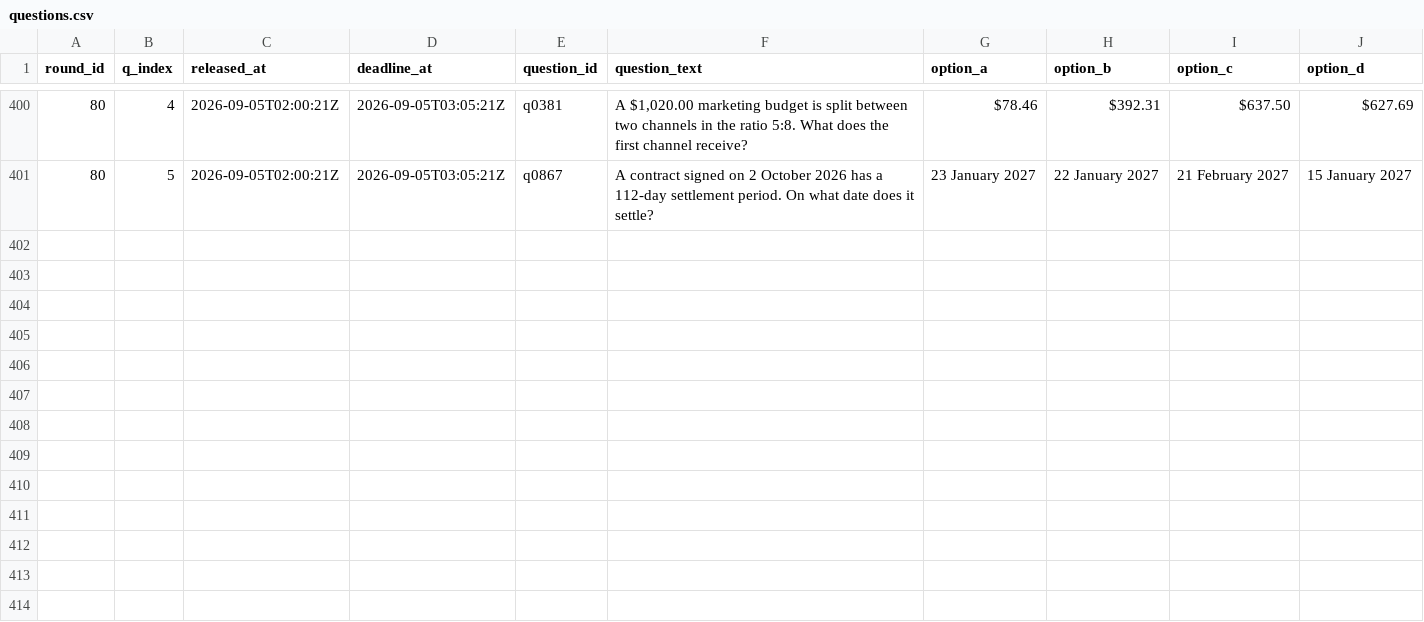
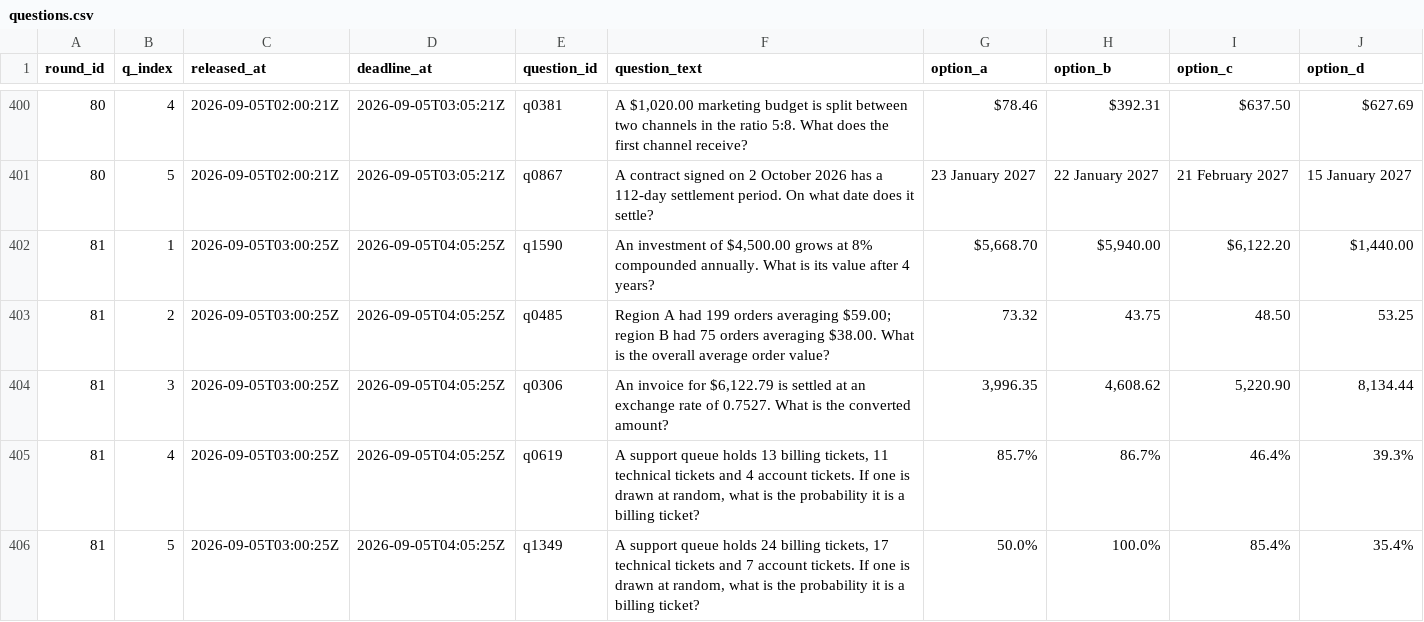
Before and after one commit to FaisalXL/dso429-hw1-questions, a CSV file: questions.csv, drawn as a sheet; only a part is shown, gaps mark what is left out; the diff names each change by its address in the sheet, - before the commit and + after, or states it on an @@ line.

```diff
--- a/questions.csv
+++ b/questions.csv
+row 402: 81 | 1 | 2026-09-05T03:00:25Z | 2026-09-05T04:05:25Z | q1590 | An investment of $4,500.00 grows at 8% compounded annually. What is its value after 4 years? | $5,668.70 | $5,940.00 | $6,122.20 | $1,440.00
+row 403: 81 | 2 | 2026-09-05T03:00:25Z | 2026-09-05T04:05:25Z | q0485 | Region A had 199 orders averaging $59.00; region B had 75 orders averaging $38.00. What is the overall average order value? | 73.32 | 43.75 | 48.50 | 53.25
+row 404: 81 | 3 | 2026-09-05T03:00:25Z | 2026-09-05T04:05:25Z | q0306 | An invoice for $6,122.79 is settled at an exchange rate of 0.7527. What is the converted amount? | 3,996.35 | 4,608.62 | 5,220.90 | 8,134.44
+row 405: 81 | 4 | 2026-09-05T03:00:25Z | 2026-09-05T04:05:25Z | q0619 | A support queue holds 13 billing tickets, 11 technical tickets and 4 account tickets. If one is drawn at random, what is the probability it is a billing ticket? | 85.7% | 86.7% | 46.4% | 39.3%
+row 406: 81 | 5 | 2026-09-05T03:00:25Z | 2026-09-05T04:05:25Z | q1349 | A support queue holds 24 billing tickets, 17 technical tickets and 7 account tickets. If one is drawn at random, what is the probability it is a billing ticket? | 50.0% | 100.0% | 85.4% | 35.4%
```
Also changed, not shown: 44 other files.
